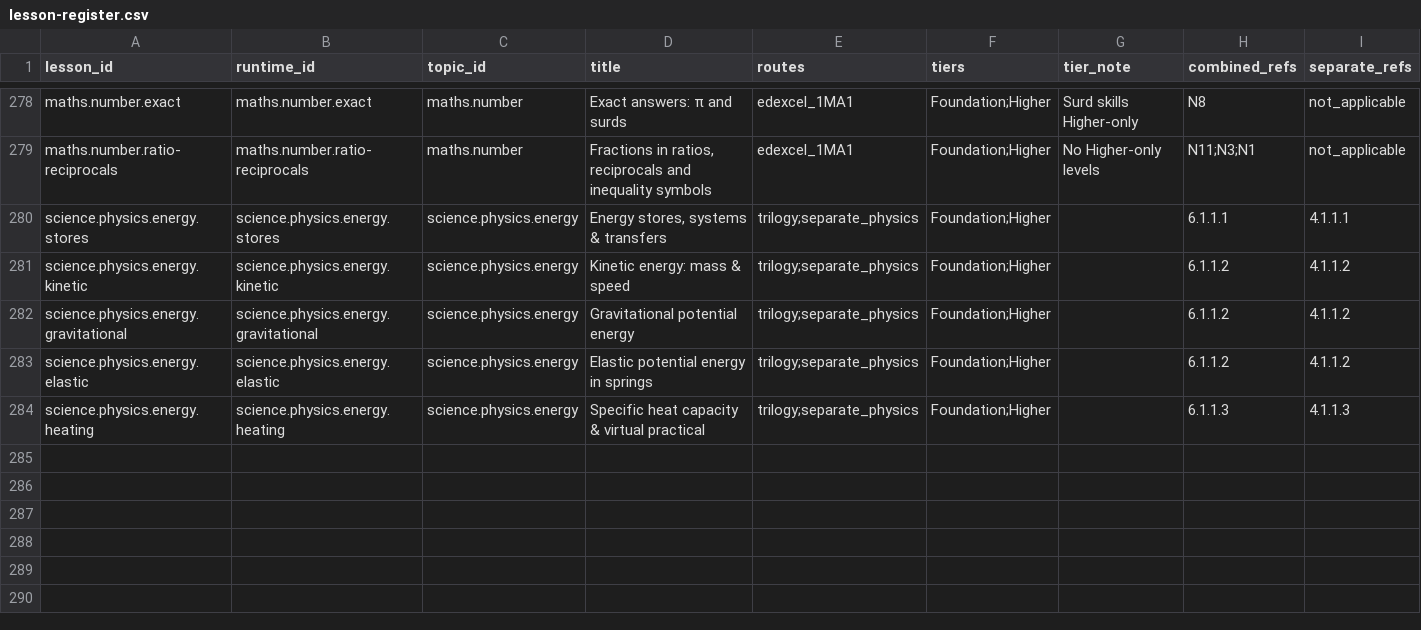
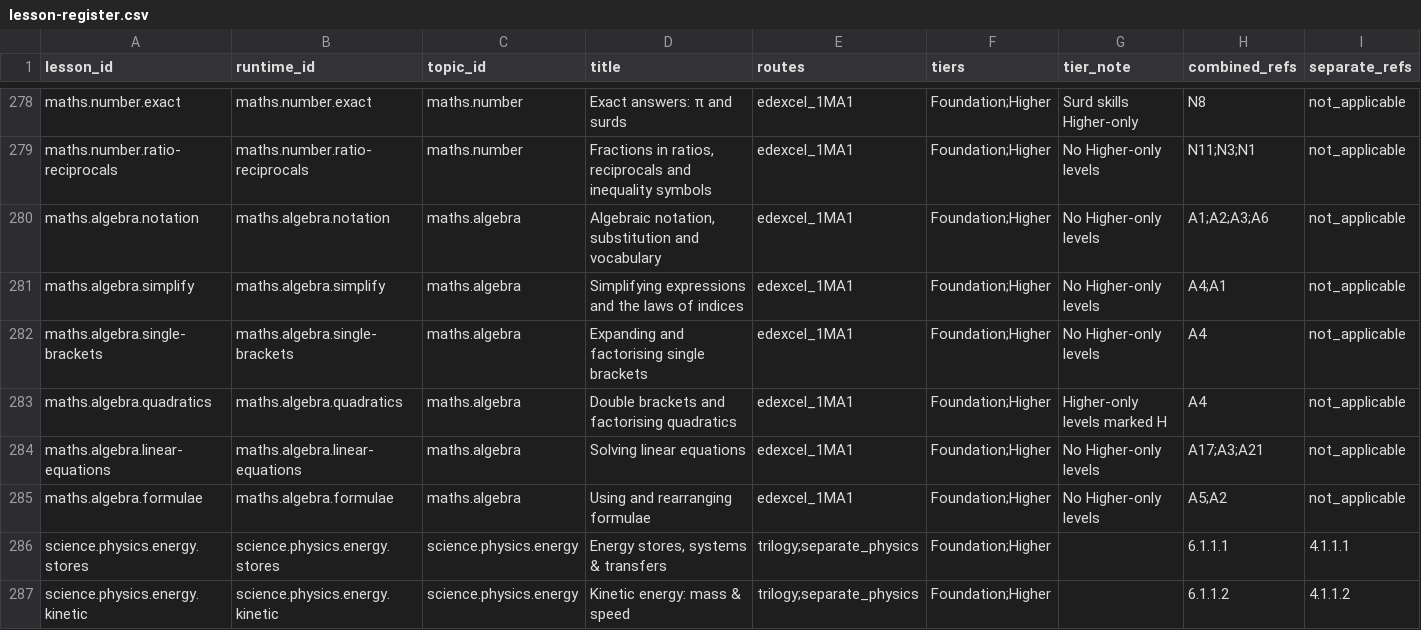
Before and after one commit to adamscourfield/crashcourse, a CSV file: curriculum/lesson-register.csv, drawn as a sheet; only a part is shown, gaps mark what is left out; the shorter side is filled out with more unchanged rows; rows hold the shown columns only; the diff names each change by its address in the sheet, - before the commit and + after, or states it on an @@ line.

```diff
--- a/curriculum/lesson-register.csv
+++ b/curriculum/lesson-register.csv
+row 280: maths.algebra.notation | maths.algebra.notation | maths.algebra | Algebraic notation, substitution and vocabulary | edexcel_1MA1 | Foundation;Higher | No Higher-only levels | A1;A2;A3;A6 | not_applicable
+row 281: maths.algebra.simplify | maths.algebra.simplify | maths.algebra | Simplifying expressions and the laws of indices | edexcel_1MA1 | Foundation;Higher | No Higher-only levels | A4;A1 | not_applicable
+row 282: maths.algebra.single-brackets | maths.algebra.single-brackets | maths.algebra | Expanding and factorising single brackets | edexcel_1MA1 | Foundation;Higher | No Higher-only levels | A4 | not_applicable
+row 283: maths.algebra.quadratics | maths.algebra.quadratics | maths.algebra | Double brackets and factorising quadratics | edexcel_1MA1 | Foundation;Higher | Higher-only levels marked H | A4 | not_applicable
+row 284: maths.algebra.linear-equations | maths.algebra.linear-equations | maths.algebra | Solving linear equations | edexcel_1MA1 | Foundation;Higher | No Higher-only levels | A17;A3;A21 | not_applicable
+row 285: maths.algebra.formulae | maths.algebra.formulae | maths.algebra | Using and rearranging formulae | edexcel_1MA1 | Foundation;Higher | No Higher-only levels | A5;A2 | not_applicable
```
Also changed, not shown: curriculum/subject-register.csv, curriculum/topic-register.csv, 32 other files.
